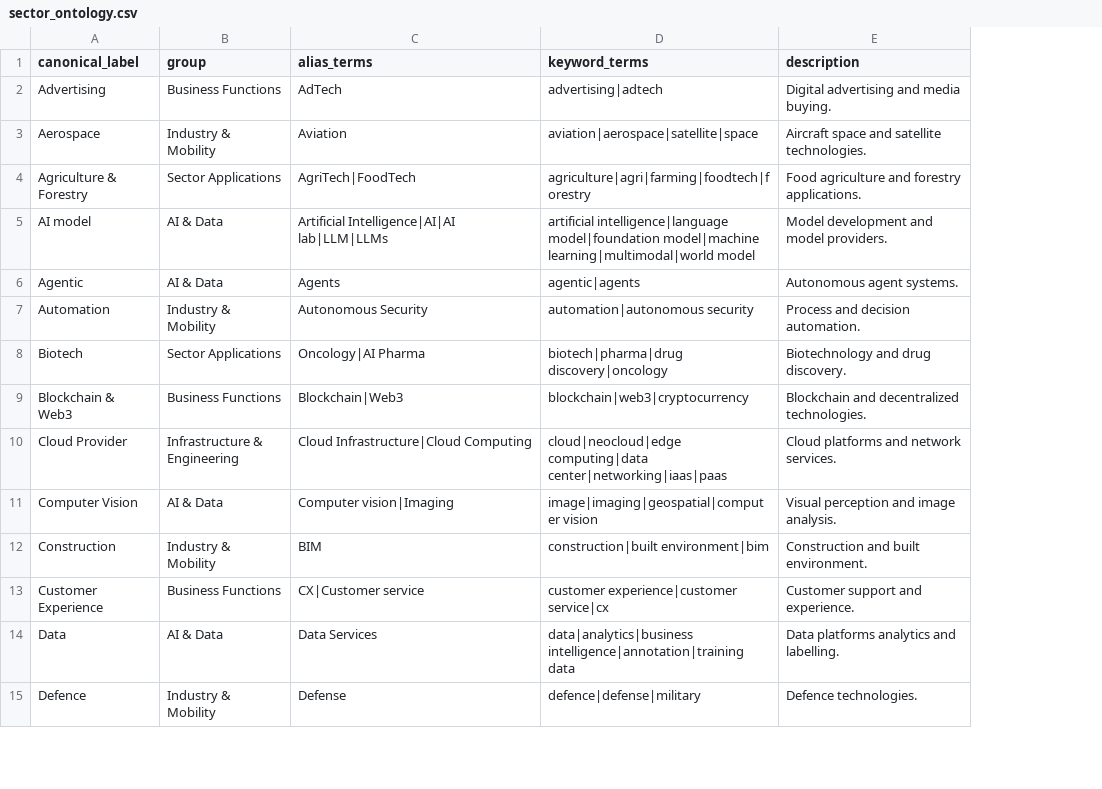
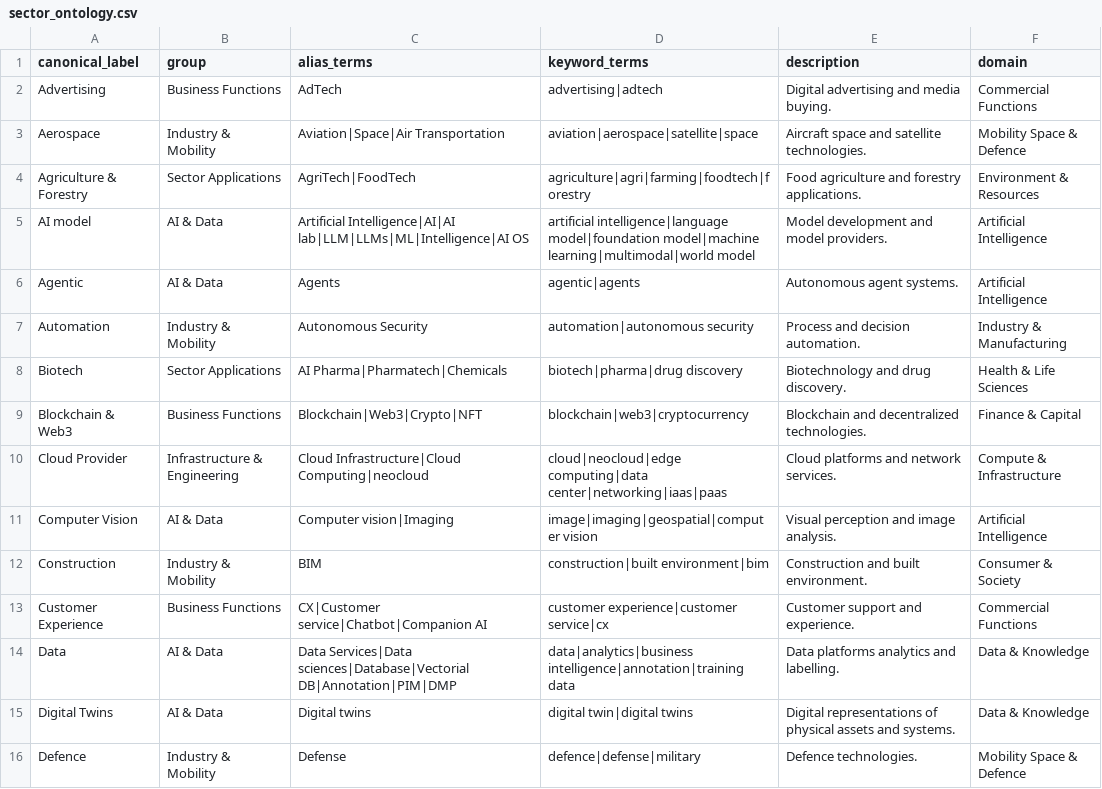
Before and after one commit to BenaventC/AInetworks, a CSV file: public/sector_ontology.csv, drawn as a sheet; only a part is shown; the diff covers the shown part only; the diff names each change by its address in the sheet, - before the commit and + after, or states it on an @@ line.

Commit message:
Add sector domain level, import CB Insights 2026, consolidate scripts
Sector ontology
- Add a third granularity level (domain, 12 values) to sector_ontology.csv,
  keeping the 56 fine-grained labels intact.
- Derive enterprises.sector_domains from sector; recomputed by the server on
  every write and by scripts/backfill_sector_domains.js for bulk changes.
- Merge label variants through declared aliases: 129 distinct labels down to 67,
  with no new label created.
- Expose a domain filter in the API and the UI, plus a domain badge on cards.

Data
- Import 81 companies from the CB Insights AI 100 2026 list, researched from
  public sources, with three-paragraph descriptions and is_validated = 3.
- Keep raw research with sources and confidence notes under exports/research/.

Scripts
- Add scripts/lib/ (db, ontology, text, report) to replace the boilerplate that
  was duplicated across every script.
- Resolve the database path from the repository root: scripts no longer depend
  on the current working directory.
- Wrap the remaining bulk writes in transactions with rollback.
- Parse the ontology CSV with quoted-field support and header validation.
- Remove dead code and duplicated scripts; move one-shot operations to
  archives/manual_ops/.

Docs
- Document the three-level ontology and the two-phase import workflow in
  README.md, conventions.md and the database-completion skill.
- Drop stale references and the outdated 25-label taxonomy.

```diff
--- a/public/sector_ontology.csv
+++ b/public/sector_ontology.csv
+column F (domain), rows 2-14: Commercial Functions | Mobility Space & Defence | Environment & Resources | Artificial Intelligence | Artificial Intelligence | Industry & Manufacturing | Health & Life Sciences | Finance & Capital | Compute & Infrastructure | Artificial Intelligence | Consumer & Society | Commercial Functions | Data & Knowledge; row 16: Mobility Space & Defence
-C3 (alias_terms): Aviation
+C3 (alias_terms): Aviation|Space|Air Transportation
-C5 (alias_terms): Artificial Intelligence|AI|AI lab|LLM|LLMs
+C5 (alias_terms): Artificial Intelligence|AI|AI lab|LLM|LLMs|ML|Intelligence|AI OS
-C8 (alias_terms): Oncology|AI Pharma
+C8 (alias_terms): AI Pharma|Pharmatech|Chemicals
-D8 (keyword_terms): biotech|pharma|drug discovery|oncology
+D8 (keyword_terms): biotech|pharma|drug discovery
-C9 (alias_terms): Blockchain|Web3
+C9 (alias_terms): Blockchain|Web3|Crypto|NFT
-C10 (alias_terms): Cloud Infrastructure|Cloud Computing
+C10 (alias_terms): Cloud Infrastructure|Cloud Computing|neocloud
-C13 (alias_terms): CX|Customer service
+C13 (alias_terms): CX|Customer service|Chatbot|Companion AI
-C14 (alias_terms): Data Services
+C14 (alias_terms): Data Services|Data sciences|Database|Vectorial DB|Annotation|PIM|DMP
+row 15: Digital Twins | AI & Data | Digital twins | digital twin|digital twins | Digital representations of physical assets and systems. | Data & Knowledge
```
Also changed, not shown: 5 added rows and 29 edited cells elsewhere in this file, 54 other files.
